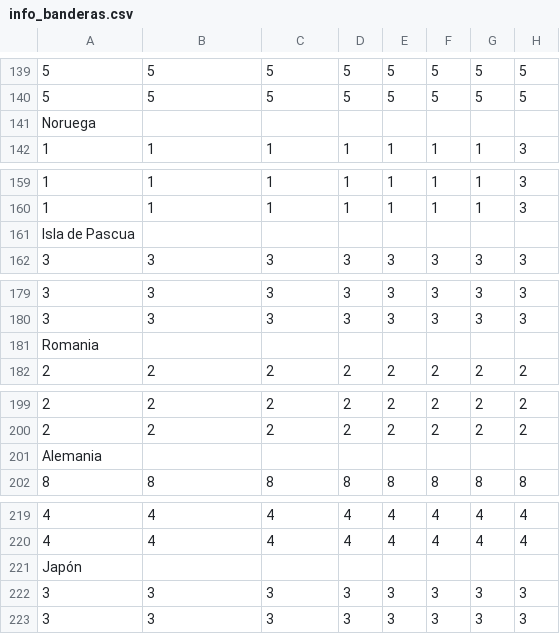
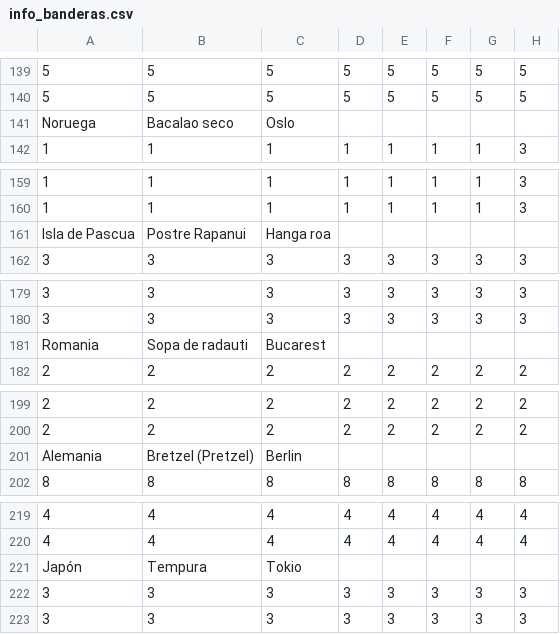
Before and after one commit to GabrielCornejoB/banderas_java, a CSV file: recursos/info_banderas.csv, drawn as a sheet; only a part is shown, gaps mark what is left out; the diff covers the shown part only; the diff names each change by its address in the sheet, - before the commit and + after, or states it on an @@ line.

```diff
--- a/recursos/info_banderas.csv
+++ b/recursos/info_banderas.csv
-B141: (empty)
+B141: Bacalao seco
-C141: (empty)
+C141: Oslo
-B161: (empty)
+B161: Postre Rapanui
-C161: (empty)
+C161: Hanga roa
-B181: (empty)
+B181: Sopa de radauti
-C181: (empty)
+C181: Bucarest
-B201: (empty)
+B201: Bretzel (Pretzel)
-C201: (empty)
+C201: Berlin
-B221: (empty)
+B221: Tempura
-C221: (empty)
+C221: Tokio
```
Also changed, not shown: 36 edited cells elsewhere in this file, 1 other file.
